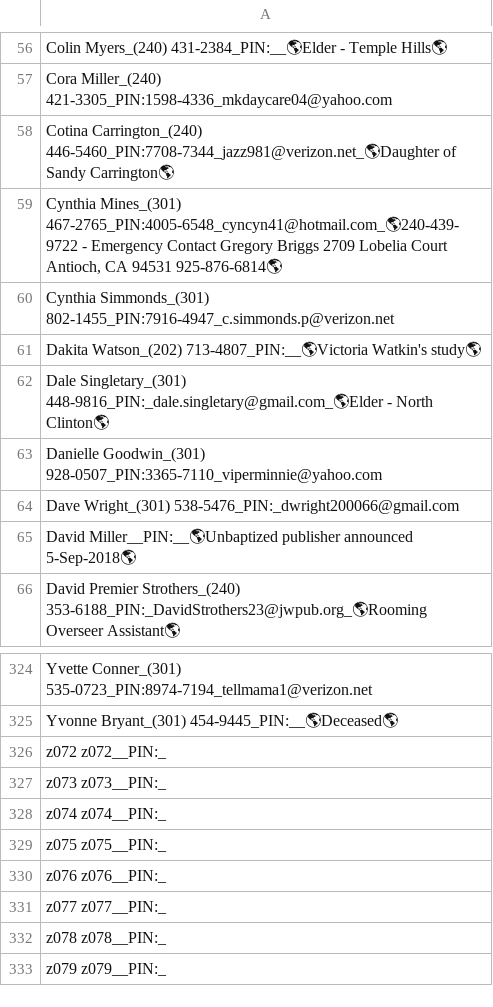
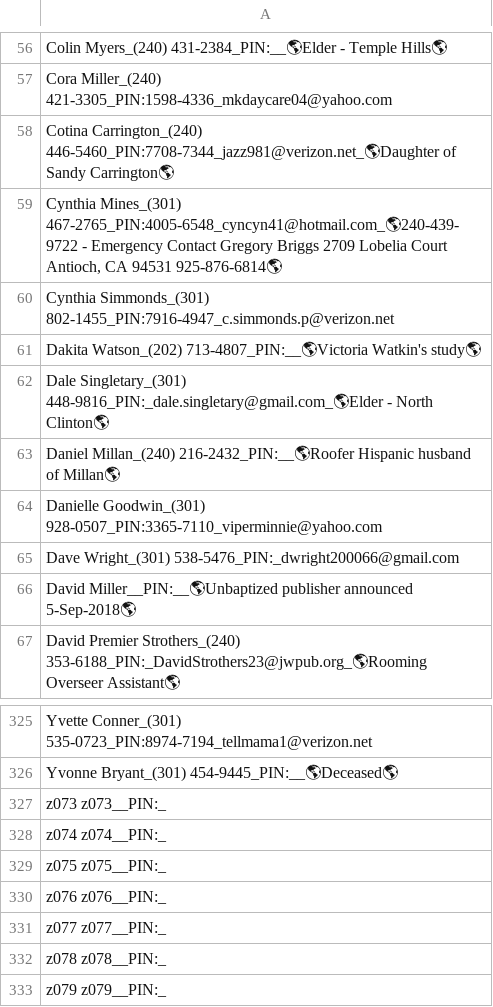
Before and after one commit to KIBrown031/kibrown031.github.io, a CSV file: searchme.csv, drawn as a sheet; only a part is shown, gaps mark what is left out; removed rows and columns are numbered as before the commit, all else as after; the diff names each change by its address in the sheet, - before the commit and + after, or states it on an @@ line.

Commit message:
searchme.csv

```diff
--- a/searchme.csv
+++ b/searchme.csv
+row 63: Daniel Millan_(240) 216-2432_PIN:__🌎Roofer Hispanic husband of Millan🌎
-row 326: z072 z072__PIN:_
```
